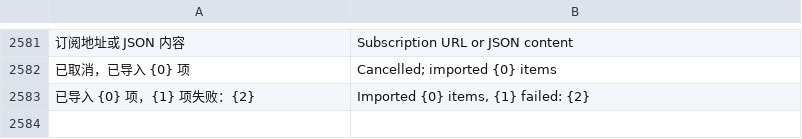
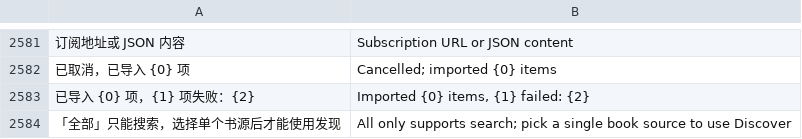
Before and after one commit to rosenii/mafari, a TSV file: app/src/main/assets/i18n/en.tsv, drawn as a sheet; only a part is shown, gaps mark what is left out; the diff names each change by its address in the sheet, - before the commit and + after, or states it on an @@ line.

```diff
--- a/app/src/main/assets/i18n/en.tsv
+++ b/app/src/main/assets/i18n/en.tsv
+row 2584: 「全部」只能搜索，选择单个书源后才能使用发现 | All only supports search; pick a single book source to use Discover
```
Also changed, not shown: 3 other files.
